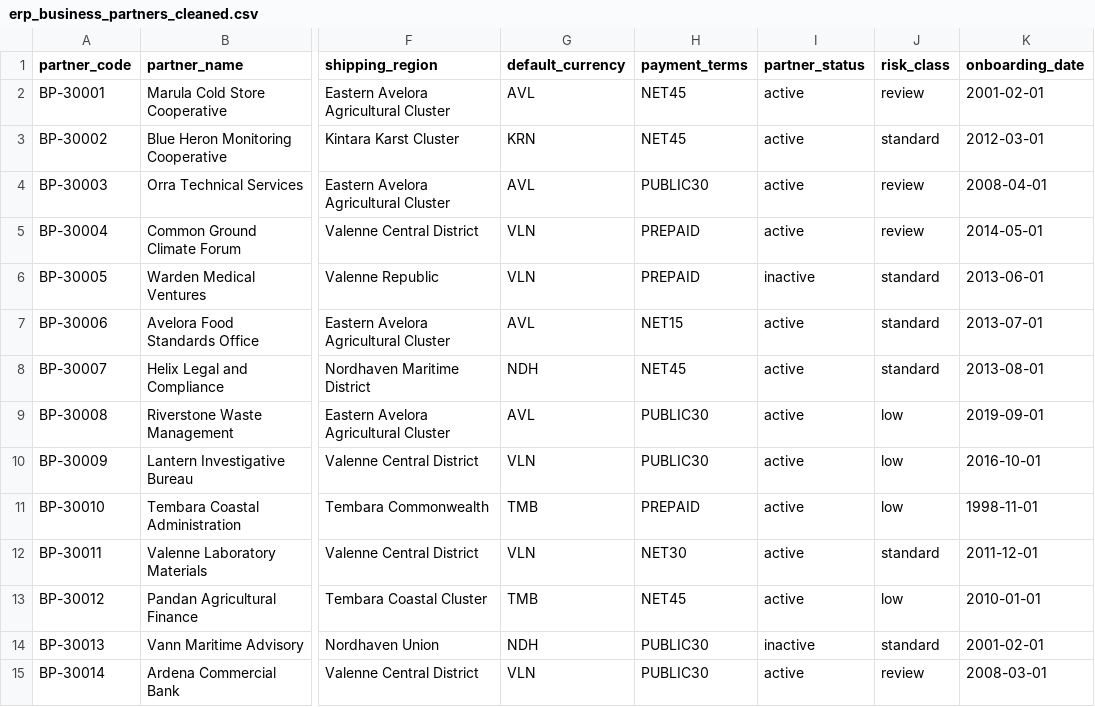
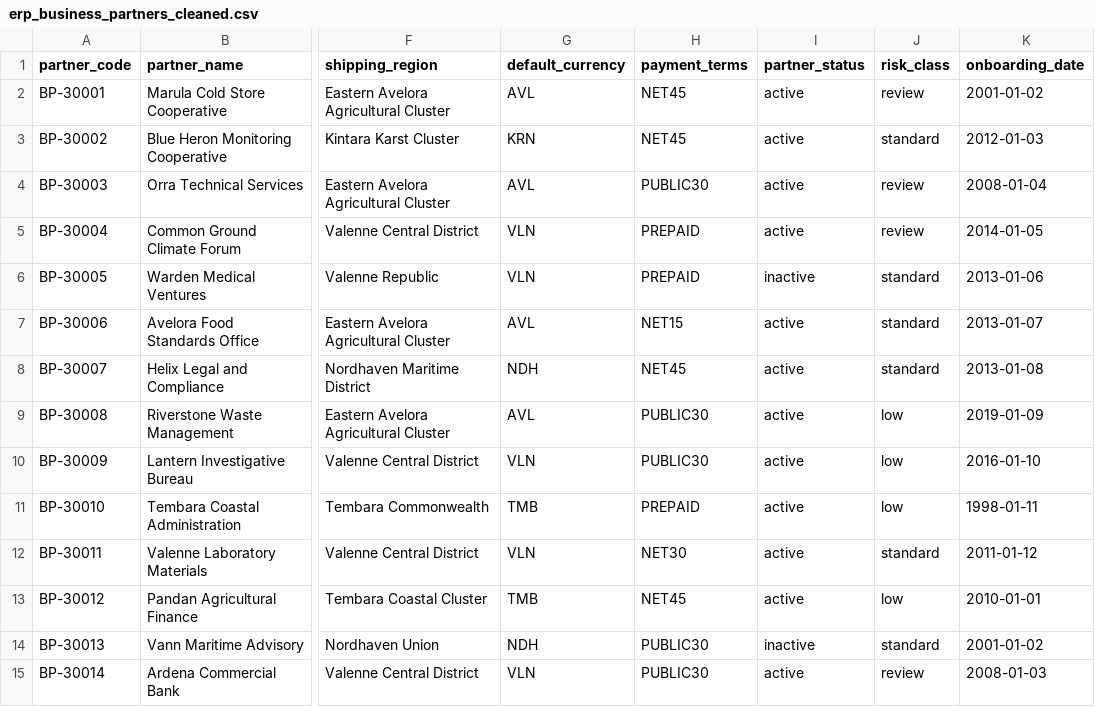
Before and after one commit to HananeDjouadi/G05-DataMining-2627, a CSV file: data/logistics/cleaned/erp_business_partners_cleaned.csv, drawn as a sheet; only a part is shown, gaps mark what is left out; the diff covers the shown part only; the diff names each change by its address in the sheet, - before the commit and + after, or states it on an @@ line.

Commit message:
erp_business_partners bloc1,2 termine

```diff
--- a/data/logistics/cleaned/erp_business_partners_cleaned.csv
+++ b/data/logistics/cleaned/erp_business_partners_cleaned.csv
-K2 (onboarding_date): 2001-02-01
+K2 (onboarding_date): 2001-01-02
-K3 (onboarding_date): 2012-03-01
+K3 (onboarding_date): 2012-01-03
-K4 (onboarding_date): 2008-04-01
+K4 (onboarding_date): 2008-01-04
-K5 (onboarding_date): 2014-05-01
+K5 (onboarding_date): 2014-01-05
-K6 (onboarding_date): 2013-06-01
+K6 (onboarding_date): 2013-01-06
-K7 (onboarding_date): 2013-07-01
+K7 (onboarding_date): 2013-01-07
-K8 (onboarding_date): 2013-08-01
+K8 (onboarding_date): 2013-01-08
-K9 (onboarding_date): 2019-09-01
+K9 (onboarding_date): 2019-01-09
-K10 (onboarding_date): 2016-10-01
+K10 (onboarding_date): 2016-01-10
-K11 (onboarding_date): 1998-11-01
+K11 (onboarding_date): 1998-01-11
-K12 (onboarding_date): 2011-12-01
+K12 (onboarding_date): 2011-01-12
-K14 (onboarding_date): 2001-02-01
+K14 (onboarding_date): 2001-01-02
-K15 (onboarding_date): 2008-03-01
+K15 (onboarding_date): 2008-01-03
```
Also changed, not shown: 61 edited cells elsewhere in this file, 3 other files.
